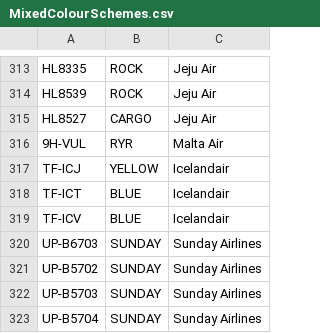
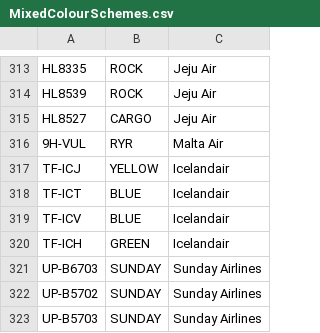
Before and after one commit to rikgale/ICAOList, a CSV file: MixedColourSchemes.csv, drawn as a sheet; only a part is shown, gaps mark what is left out; the shorter side is filled out with more unchanged rows.

Commit message:
Update MixedColourSchemes.csv

```diff
--- a/MixedColourSchemes.csv
+++ b/MixedColourSchemes.csv
@@ -319,2 +319,3 @@ TF-ICT,BLUE,Icelandair
 TF-ICV,BLUE,Icelandair
+TF-ICH,GREEN,Icelandair
 UP-B6703,SUNDAY,Sunday Airlines
```
